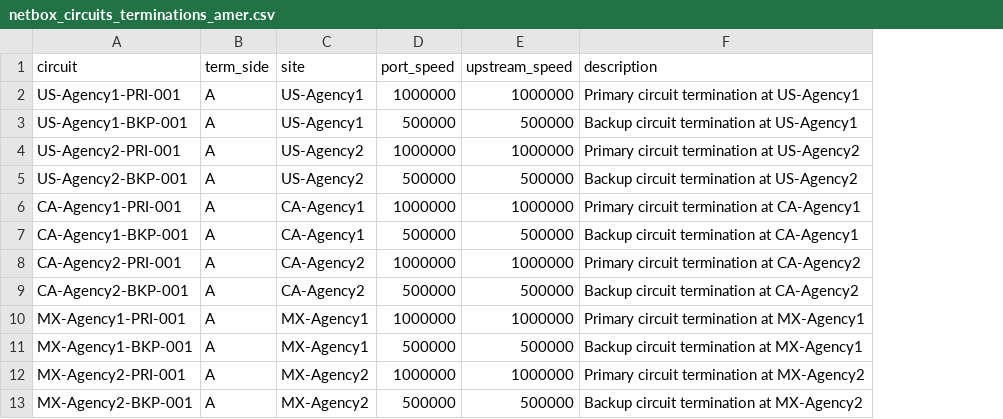
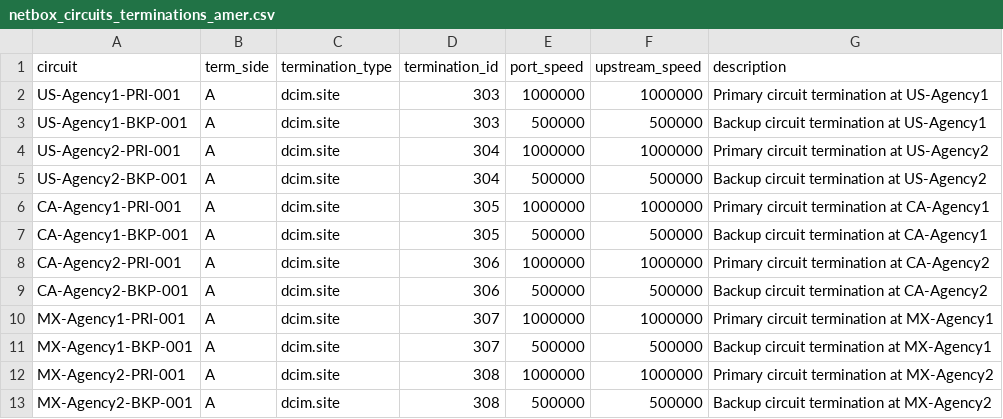
Before and after one commit to rlamini/awx_netbox_git, a CSV file: lab/netbox_circuits_terminations_amer.csv, drawn as a sheet; only a part is shown; removed rows and columns are numbered as before the commit, all else as after; the diff names each change by its address in the sheet, - before the commit and + after, or states it on an @@ line.

```diff
--- a/lab/netbox_circuits_terminations_amer.csv
+++ b/lab/netbox_circuits_terminations_amer.csv
-column C (site), rows 2-13: US-Agency1 | US-Agency1 | US-Agency2 | US-Agency2 | CA-Agency1 | CA-Agency1 | CA-Agency2 | CA-Agency2 | MX-Agency1 | MX-Agency1 | MX-Agency2 | MX-Agency2
+column C (termination_type), rows 2-13: all dcim.site
+column D (termination_id), rows 2-13: 303 | 303 | 304 | 304 | 305 | 305 | 306 | 306 | 307 | 307 | 308 | 308
```
Also changed, not shown: lab/netbox_circuits_terminations_apac.csv, lab/netbox_circuits_terminations_emea.csv, 3 other files.
